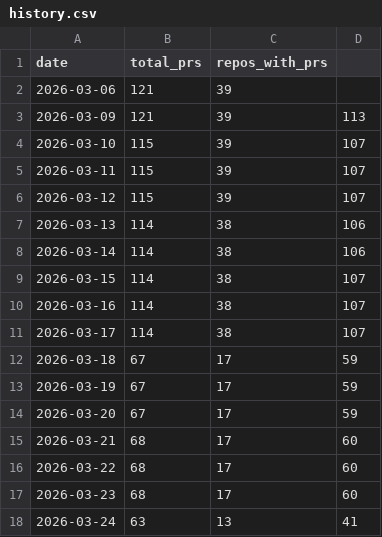
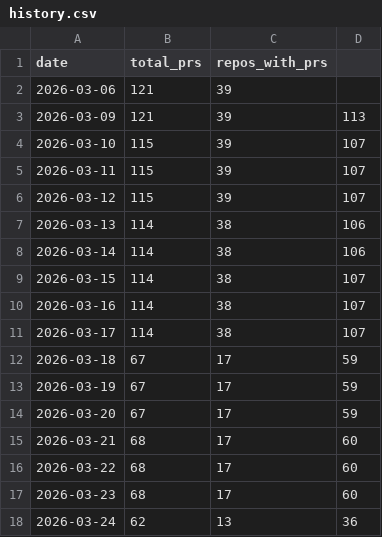
Before and after one commit to rundeck-plugins/.github, a CSV file: pr-tracking/history.csv, drawn as a sheet.

```diff
--- a/pr-tracking/history.csv
+++ b/pr-tracking/history.csv
@@ -17,2 +17,2 @@ date,total_prs,repos_with_prs
 2026-03-23,68,17,60
-2026-03-24,63,13,41
+2026-03-24,62,13,36
```
Also changed, not shown: 1 other file.
